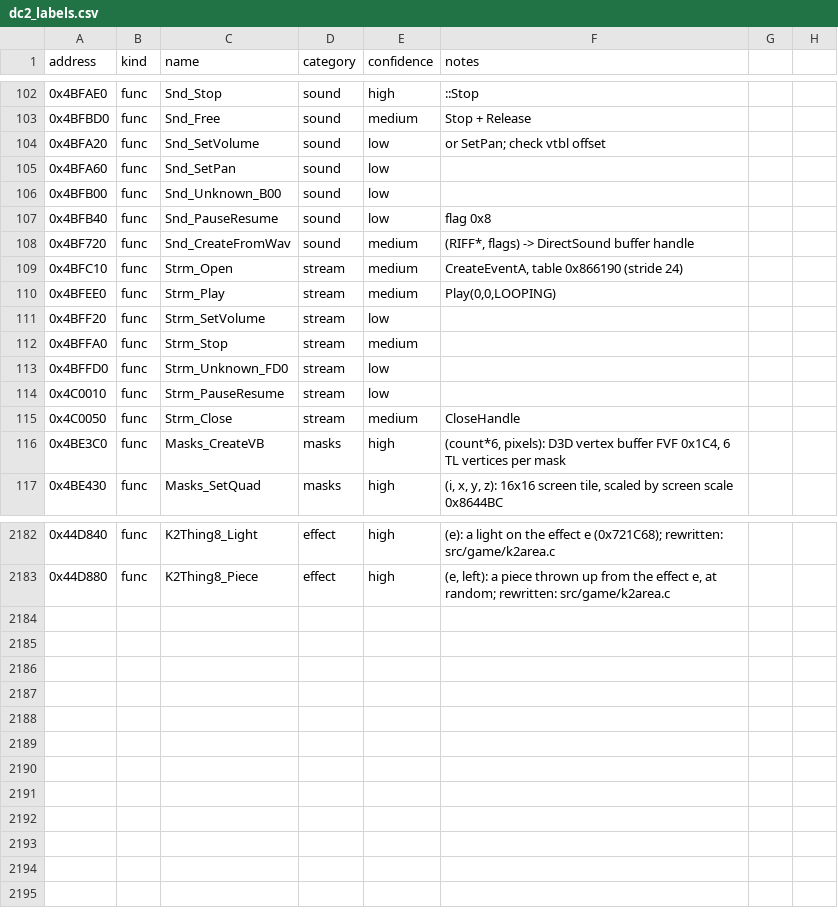
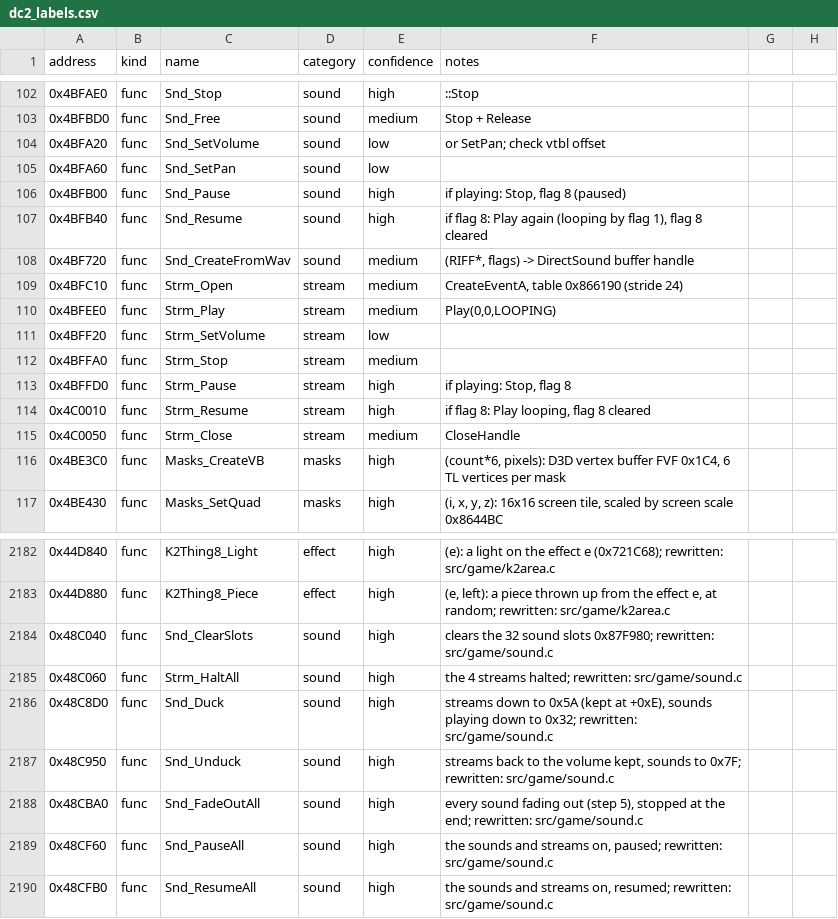
Before and after one commit to andruxaster/dino-crisis2-pc-recomp, a CSV file: tools/dc2_labels.csv, drawn as a sheet; only a part is shown, gaps mark what is left out.

```diff
--- a/tools/dc2_labels.csv
+++ b/tools/dc2_labels.csv
@@ -105,4 +105,4 @@ address,kind,name,category,confidence,notes
 0x4BFA60,func,Snd_SetPan,sound,low,
-0x4BFB00,func,Snd_Unknown_B00,sound,low,
-0x4BFB40,func,Snd_PauseResume,sound,low,flag 0x8
+0x4BFB00,func,Snd_Pause,sound,high,"if playing: Stop, flag 8 (paused)"
+0x4BFB40,func,Snd_Resume,sound,high,"if flag 8: Play again (looping by flag 1), flag 8 cleared"
 0x4BF720,func,Snd_CreateFromWav,sound,medium,"(RIFF*, flags) -> DirectSound buffer handle"
@@ -112,4 +112,4 @@ address,kind,name,category,confidence,notes
 0x4BFFA0,func,Strm_Stop,stream,medium,
-0x4BFFD0,func,Strm_Unknown_FD0,stream,low,
-0x4C0010,func,Strm_PauseResume,stream,low,
+0x4BFFD0,func,Strm_Pause,stream,high,"if playing: Stop, flag 8"
+0x4C0010,func,Strm_Resume,stream,high,"if flag 8: Play looping, flag 8 cleared"
 0x4C0050,func,Strm_Close,stream,medium,CloseHandle
@@ -2183 +2183,8 @@ address,kind,name,category,confidence,notes
 0x44D880,func,K2Thing8_Piece,effect,high,"(e, left): a piece thrown up from the effect e, at random; rewritten: src/game/k2area.c"
+0x48C040,func,Snd_ClearSlots,sound,high,"clears the 32 sound slots 0x87F980; rewritten: src/game/sound.c"
+0x48C060,func,Strm_HaltAll,sound,high,"the 4 streams halted; rewritten: src/game/sound.c"
+0x48C8D0,func,Snd_Duck,sound,high,"streams down to 0x5A (kept at +0xE), sounds playing down to 0x32; rewritten: src/game/sound.c"
+0x48C950,func,Snd_Unduck,sound,high,"streams back to the volume kept, sounds to 0x7F; rewritten: src/game/sound.c"
+0x48CBA0,func,Snd_FadeOutAll,sound,high,"every sound fading out (step 5), stopped at the end; rewritten: src/game/sound.c"
+0x48CF60,func,Snd_PauseAll,sound,high,"the sounds and streams on, paused; rewritten: src/game/sound.c"
+0x48CFB0,func,Snd_ResumeAll,sound,high,"the sounds and streams on, resumed; rewritten: src/game/sound.c"
```
Also changed, not shown: 14 other files.
